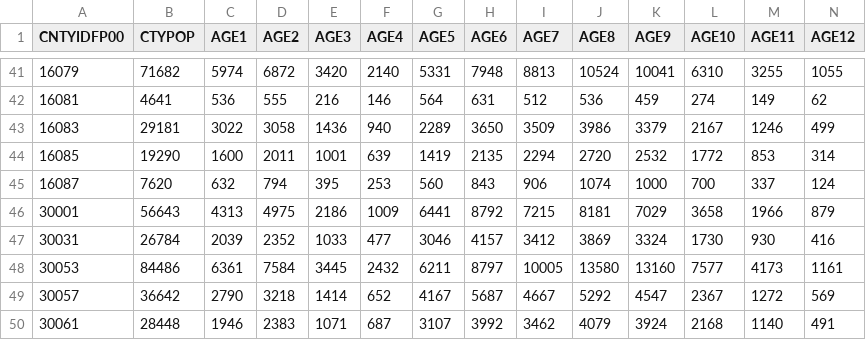
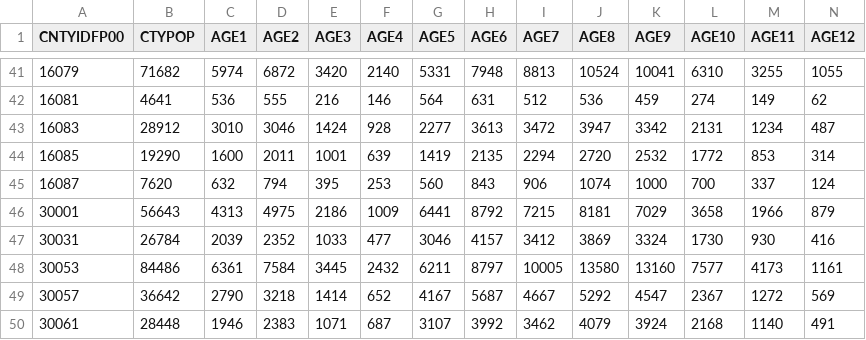
Before and after one commit to RSGInc/IdahoSTDM, a CSV file: ITDSTDM/inputs/PopSyn/countyData.csv, drawn as a sheet; only a part is shown, gaps mark what is left out; removed rows and columns are numbered as before the commit, all else as after; rows hold the shown columns only; the diff names each change by its address in the sheet, - before the commit and + after, or states it on an @@ line.

```diff
--- a/ITDSTDM/inputs/PopSyn/countyData.csv
+++ b/ITDSTDM/inputs/PopSyn/countyData.csv
-row 43: 16083 | 29181 | 3022 | 3058 | 1436 | 940 | 2289 | 3650 | 3509 | 3986 | 3379 | 2167 | 1246 | 499
+row 43: 16083 | 28912 | 3010 | 3046 | 1424 | 928 | 2277 | 3613 | 3472 | 3947 | 3342 | 2131 | 1234 | 487
```
Also changed, not shown: 24 other files.
